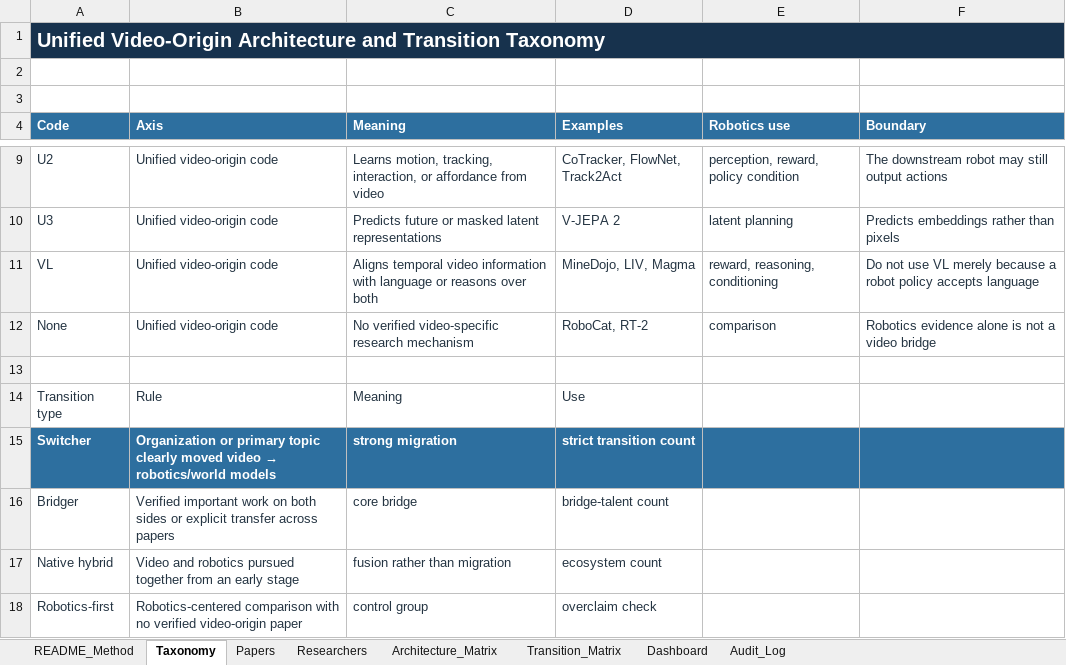
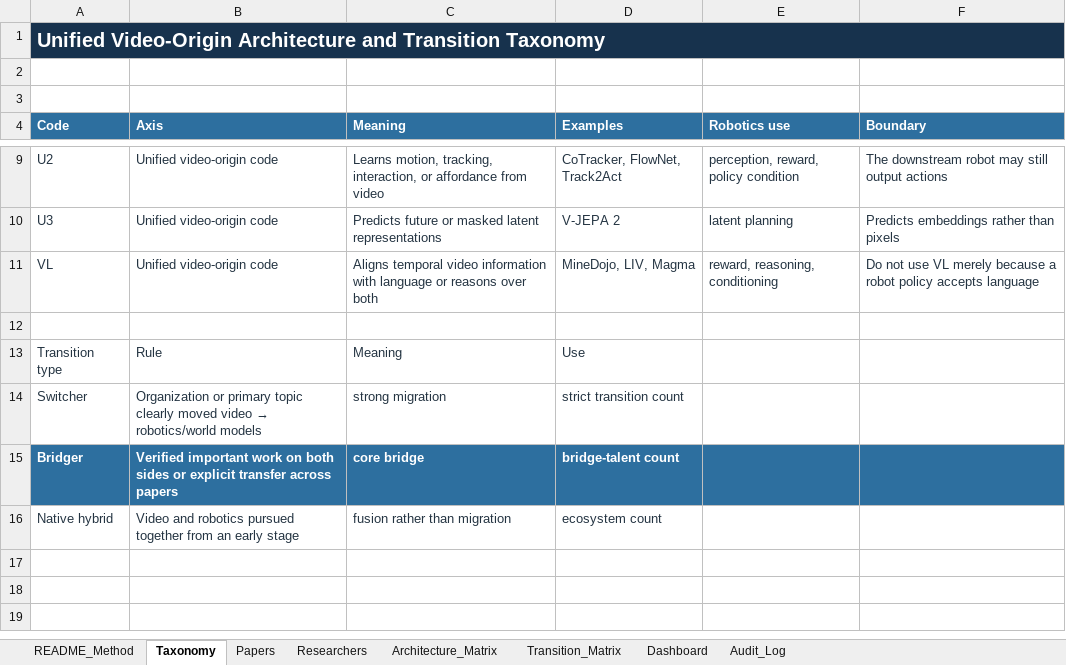
Before and after one commit to 2seungeun/2seungeun, an Excel workbook: notes/01-video-to-robotics-transition/video_to_robotics_architecture_pilot.xlsx, sheet Taxonomy, drawn as a sheet; only a part is shown, gaps mark what is left out; values as stored, in another font and other column widths than the file's, no borders; removed rows and columns are numbered as before the commit, all else as after; the diff names each change by its address in the sheet, - before the commit and + after, or states it on an @@ line.

Commit message:
Remove robotics-only controls from the transition sample

```diff
--- a/notes/01-video-to-robotics-transition/video_to_robotics_architecture_pilot.xlsx (sheet Taxonomy)
+++ b/notes/01-video-to-robotics-transition/video_to_robotics_architecture_pilot.xlsx (sheet Taxonomy)
-row 12: None | Unified video-origin code | No verified video-specific research mechanism | RoboCat, RT-2 | comparison | Robotics evidence alone is not a video bridge
-A14:F14 fill: #2D6F9F
+A14:F14 fill: none
@@ A14:D14 bold: on → off, text colour: #FFFFFF → #243442 @@
-A15:F15 fill: none
+A15:F15 fill: #2D6F9F
@@ A15:D15 bold: off → on, text colour: #243442 → #FFFFFF @@
-row 18: Robotics-first | Robotics-centered comparison with no verified video-origin paper | control group | overclaim check
```
Also changed, not shown: sheet Researchers, sheet Architecture_Matrix, sheet Papers, sheet Dashboard, sheet Transition_Matrix, sheet Audit_Log, 1 more sheet, formulas that keep their value, 7 other files.
